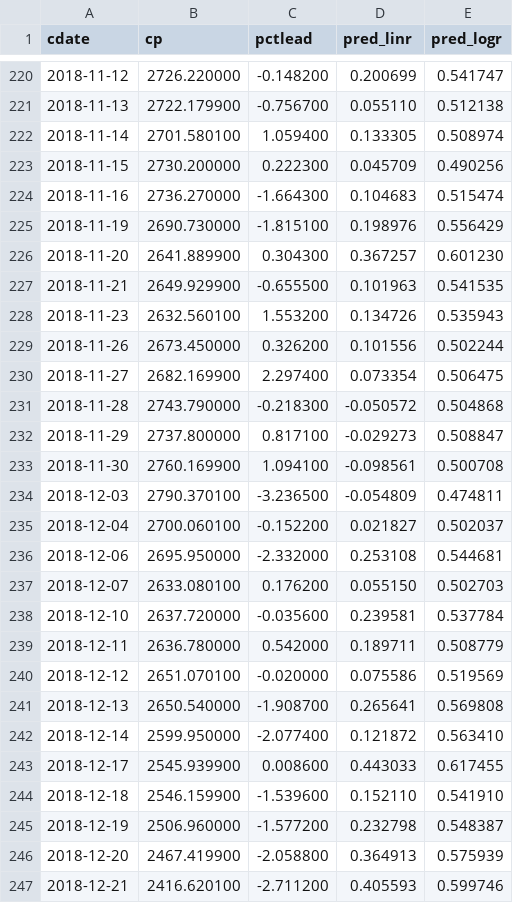
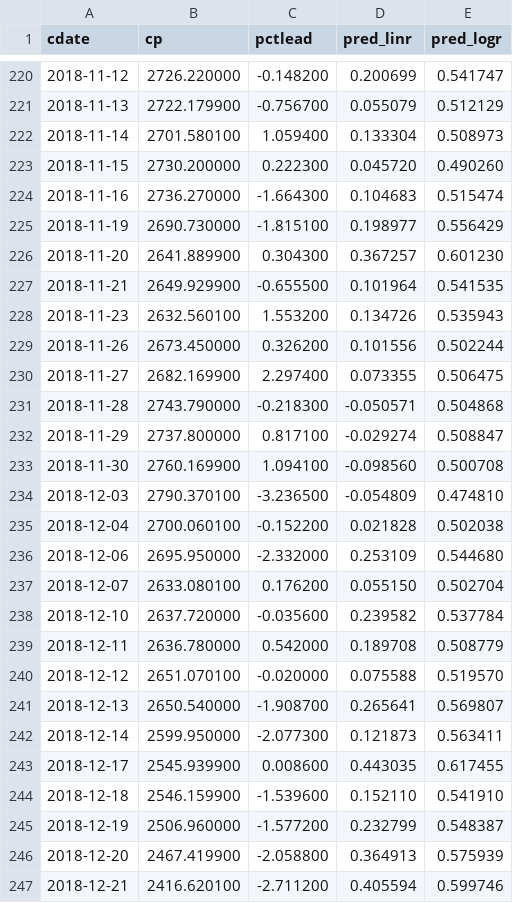
Before and after one commit to danbikle/reg4us_old_2, a CSV file: public/csv/reg4.csv, drawn as a sheet; only a part is shown, gaps mark what is left out; the diff covers the shown part only.

```diff
--- a/public/csv/reg4.csv
+++ b/public/csv/reg4.csv
@@ -220,28 +220,28 @@ cdate,cp,pctlead,pred_linr,pred_logr
 2018-11-12,2726.220000,-0.148200,0.200699,0.541747
-2018-11-13,2722.179900,-0.756700,0.055110,0.512138
-2018-11-14,2701.580100,1.059400,0.133305,0.508974
-2018-11-15,2730.200000,0.222300,0.045709,0.490256
+2018-11-13,2722.179900,-0.756700,0.055079,0.512129
+2018-11-14,2701.580100,1.059400,0.133304,0.508973
+2018-11-15,2730.200000,0.222300,0.045720,0.490260
 2018-11-16,2736.270000,-1.664300,0.104683,0.515474
-2018-11-19,2690.730000,-1.815100,0.198976,0.556429
+2018-11-19,2690.730000,-1.815100,0.198977,0.556429
 2018-11-20,2641.889900,0.304300,0.367257,0.601230
-2018-11-21,2649.929900,-0.655500,0.101963,0.541535
+2018-11-21,2649.929900,-0.655500,0.101964,0.541535
 2018-11-23,2632.560100,1.553200,0.134726,0.535943
 2018-11-26,2673.450000,0.326200,0.101556,0.502244
-2018-11-27,2682.169900,2.297400,0.073354,0.506475
-2018-11-28,2743.790000,-0.218300,-0.050572,0.504868
-2018-11-29,2737.800000,0.817100,-0.029273,0.508847
-2018-11-30,2760.169900,1.094100,-0.098561,0.500708
-2018-12-03,2790.370100,-3.236500,-0.054809,0.474811
-2018-12-04,2700.060100,-0.152200,0.021827,0.502037
-2018-12-06,2695.950000,-2.332000,0.253108,0.544681
-2018-12-07,2633.080100,0.176200,0.055150,0.502703
-2018-12-10,2637.720000,-0.035600,0.239581,0.537784
-2018-12-11,2636.780000,0.542000,0.189711,0.508779
-2018-12-12,2651.070100,-0.020000,0.075586,0.519569
-2018-12-13,2650.540000,-1.908700,0.265641,0.569808
-2018-12-14,2599.950000,-2.077400,0.121872,0.563410
-2018-12-17,2545.939900,0.008600,0.443033,0.617455
+2018-11-27,2682.169900,2.297400,0.073355,0.506475
+2018-11-28,2743.790000,-0.218300,-0.050571,0.504868
+2018-11-29,2737.800000,0.817100,-0.029274,0.508847
+2018-11-30,2760.169900,1.094100,-0.098560,0.500708
+2018-12-03,2790.370100,-3.236500,-0.054809,0.474810
+2018-12-04,2700.060100,-0.152200,0.021828,0.502038
+2018-12-06,2695.950000,-2.332000,0.253109,0.544680
+2018-12-07,2633.080100,0.176200,0.055150,0.502704
+2018-12-10,2637.720000,-0.035600,0.239582,0.537784
+2018-12-11,2636.780000,0.542000,0.189708,0.508779
+2018-12-12,2651.070100,-0.020000,0.075588,0.519570
+2018-12-13,2650.540000,-1.908700,0.265641,0.569807
+2018-12-14,2599.950000,-2.077300,0.121873,0.563411
+2018-12-17,2545.939900,0.008600,0.443035,0.617455
 2018-12-18,2546.159900,-1.539600,0.152110,0.541910
-2018-12-19,2506.960000,-1.577200,0.232798,0.548387
+2018-12-19,2506.960000,-1.577200,0.232799,0.548387
 2018-12-20,2467.419900,-2.058800,0.364913,0.575939
-2018-12-21,2416.620100,-2.711200,0.405593,0.599746
+2018-12-21,2416.620100,-2.711200,0.405594,0.599746
```
Also changed, not shown: 1 removed row and 141 edited cells elsewhere in this file, 7 other files.
